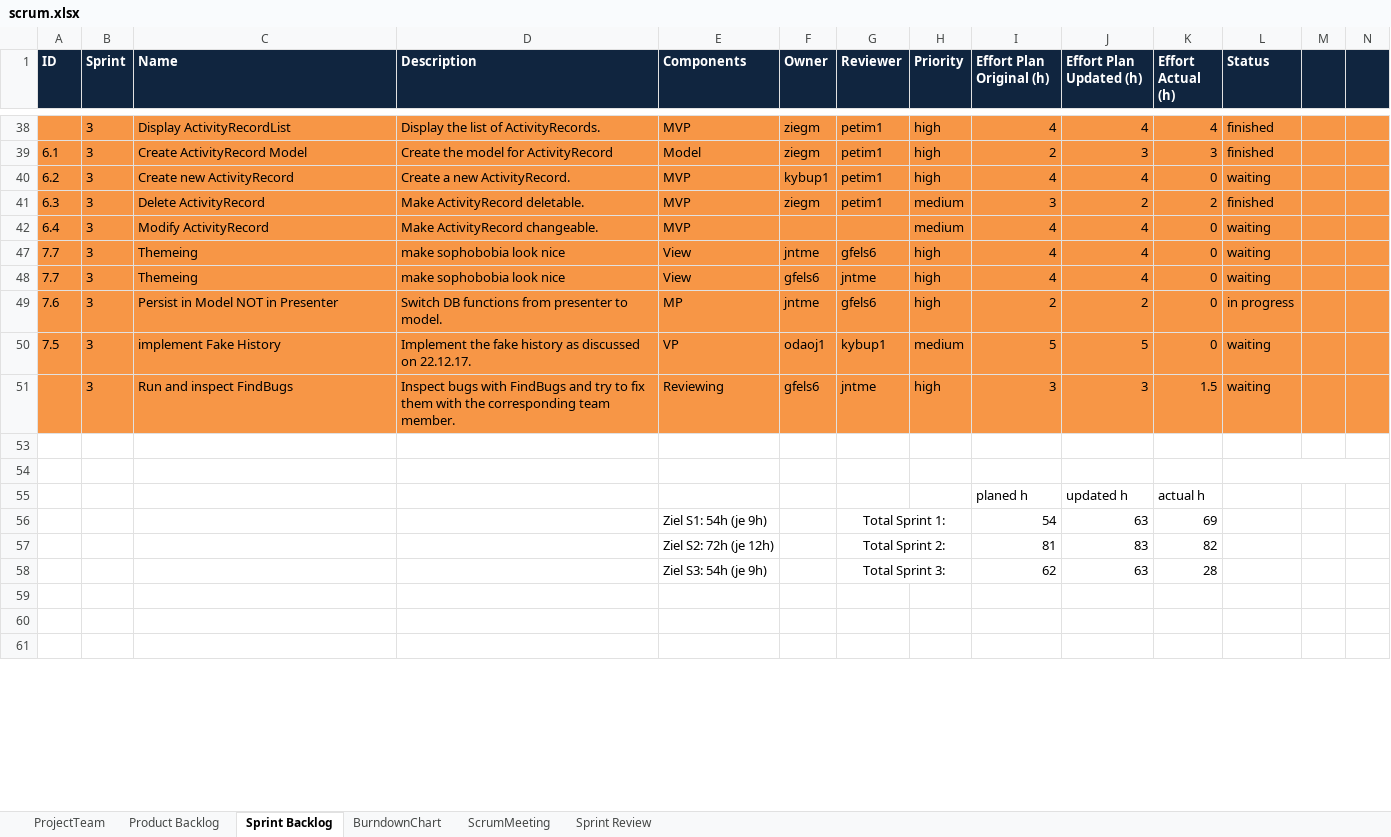
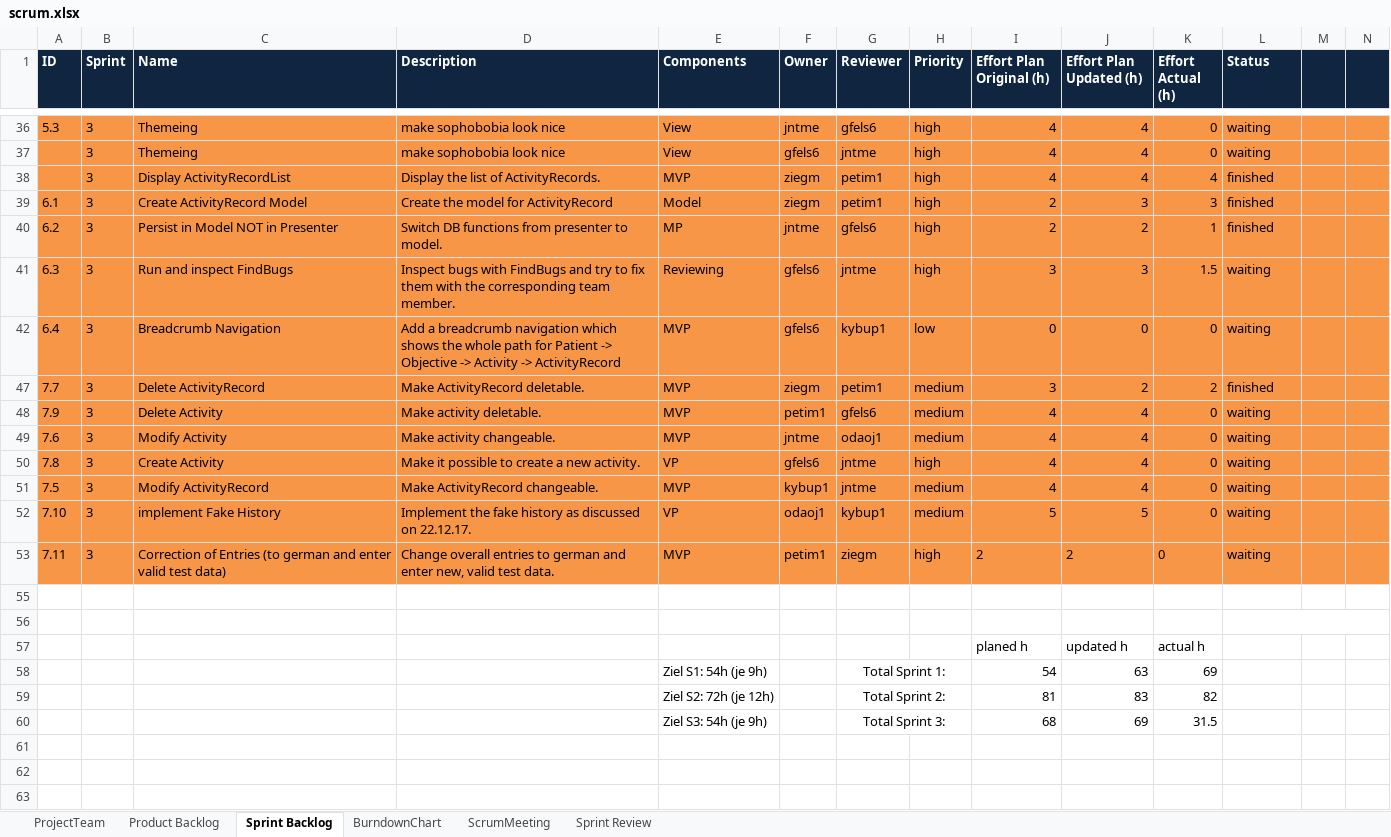
Before and after one commit to jntme/ch.bfh.btx8081.w2017.blue, an Excel workbook: doc/04-ScrumSetup/scrum.xlsx, sheet Sprint Backlog, drawn as a sheet; only a part is shown, gaps mark what is left out; values as stored, in another font and other column widths than the file's, no borders; removed rows and columns are numbered as before the commit, all else as after; the diff covers the shown part only; the diff names each change by its address in the sheet, - before the commit and + after, or states it on an @@ line.

Commit message:
update scrum.xlsx

```diff
--- a/doc/04-ScrumSetup/scrum.xlsx (sheet Sprint Backlog)
+++ b/doc/04-ScrumSetup/scrum.xlsx (sheet Sprint Backlog)
+row 36: 5.3 | 3 | Themeing | make sophobobia look nice | View | jntme | gfels6 | high | 4 | 4 | 0 | waiting
+row 37:  | 3 | Themeing | make sophobobia look nice | View | gfels6 | jntme | high | 4 | 4 | 0 | waiting
-C40 (Name): Create new ActivityRecord
+C40 (Name): Persist in Model NOT in Presenter
-D40 (Description): Create a new ActivityRecord.
+D40 (Description): Switch DB functions from presenter to model.
-E40 (Components): MVP
+E40 (Components): MP
-F40 (Owner): kybup1
+F40 (Owner): jntme
-G40 (Reviewer): petim1
+G40 (Reviewer): gfels6
-I40 (Effort Plan Original (h)): 4
+I40 (Effort Plan Original (h)): 2
-J40 (Effort Plan Updated (h)): 4
+J40 (Effort Plan Updated (h)): 2
-K40 (Effort Actual (h)): 0
+K40 (Effort Actual (h)): 1
-L40 (Status): waiting
+L40 (Status): finished
+row 41: 6.3 | 3 | Run and inspect FindBugs | Inspect bugs with FindBugs and try to fix them with the corresponding team member. | Reviewing | gfels6 | jntme | high | 3 | 3 | 1.5 | waiting
+row 42: 6.4 | 3 | Breadcrumb Navigation | Add a breadcrumb navigation which shows the whole path for Patient -> Objective -> Activity -> ActivityRecord | MVP | gfels6 | kybup1 | low | 0 | 0 | 0 | waiting
-A47 (ID): 6.3
+A47 (ID): 7.7
+row 48: 7.9 | 3 | Delete Activity | Make activity deletable. | MVP | petim1 | gfels6 | medium | 4 | 4 | 0 | waiting
-A49 (ID): 6.4
+A49 (ID): 7.6
-C49 (Name): Modify ActivityRecord
+C49 (Name): Modify Activity
-D49 (Description): Make ActivityRecord changeable.
+D49 (Description): Make activity changeable.
-F49 (Owner): (empty)
+F49 (Owner): jntme
-G49 (Reviewer): (empty)
+G49 (Reviewer): odaoj1
-row 47: 7.7 | 3 | Themeing | make sophobobia look nice | View | jntme | gfels6 | high | 4 | 4 | 0 | waiting
-A50 (ID): 7.7
+A50 (ID): 7.8
-C50 (Name): Themeing
+C50 (Name): Create Activity
-D50 (Description): make sophobobia look nice
+D50 (Description): Make it possible to create a new activity.
-E50 (Components): View
+E50 (Components): VP
-row 49: 7.6 | 3 | Persist in Model NOT in Presenter | Switch DB functions from presenter to model. | MP | jntme | gfels6 | high | 2 | 2 | 0 | in progress
+row 51: 7.5 | 3 | Modify ActivityRecord | Make ActivityRecord changeable. | MVP | kybup1 | jntme | medium | 4 | 4 | 0 | waiting
-A52 (ID): 7.5
+A52 (ID): 7.10
-row 51:  | 3 | Run and inspect FindBugs | Inspect bugs with FindBugs and try to fix them with the corresponding team member. | Reviewing | gfels6 | jntme | high | 3 | 3 | 1.5 | waiting
+row 53: 7.11 | 3 | Correction of Entries (to german and enter valid test data) | Change overall entries to german and enter new, valid test data. | MVP | petim1 | ziegm | high | 2 | 2 | 0 | waiting
-row 58:  |  |  |  | Ziel S3: 54h (je 9h) |  | Total Sprint 3: |  | 62 | 63 | 28
+row 60:  |  |  |  | Ziel S3: 54h (je 9h) |  | Total Sprint 3: |  | 68 | 69 | 31.5
```
Also changed, not shown: 1 added row, 3 removed rows, 5 hidden or unhidden rows and 17 edited cells elsewhere in this sheet, formulas that keep their value.
